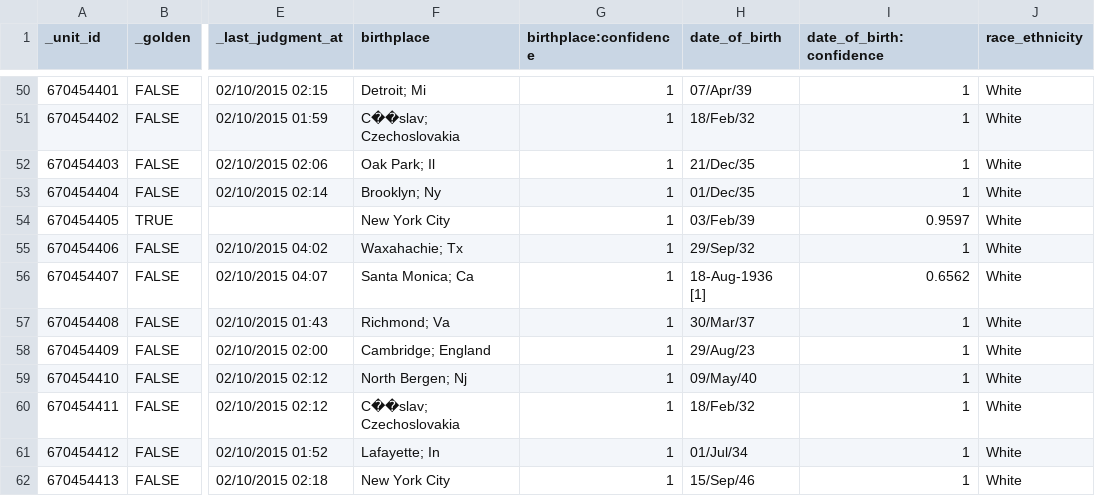
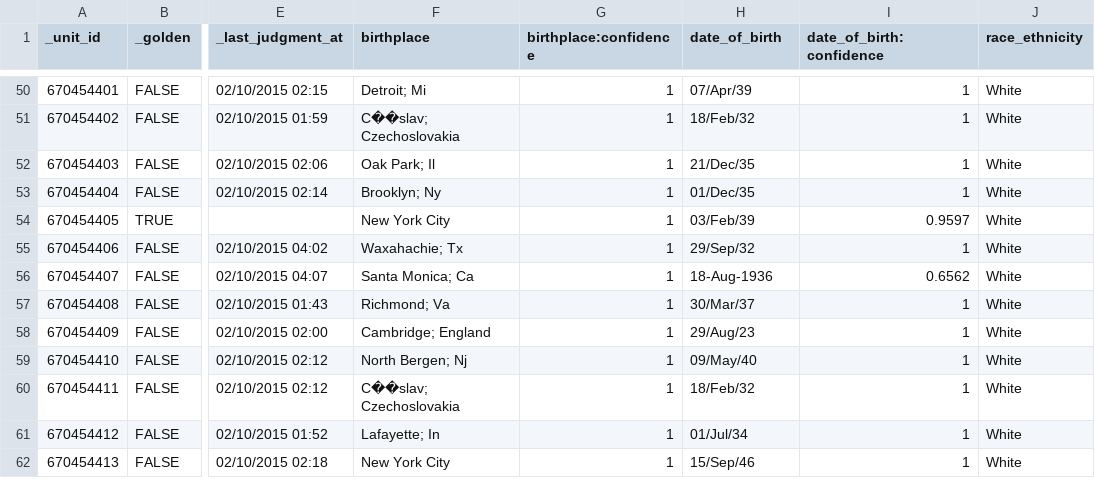
Before and after one commit to lsiecker/Knowledge-Engineering, a CSV file: data/Oscars-demographics-DFE.csv, drawn as a sheet; only a part is shown, gaps mark what is left out; the diff names each change by its address in the sheet, - before the commit and + after, or states it on an @@ line.

Commit message:
fixed date parsing

```diff
--- a/data/Oscars-demographics-DFE.csv
+++ b/data/Oscars-demographics-DFE.csv
-H56 (date_of_birth): 18-Aug-1936 [1]
+H56 (date_of_birth): 18-Aug-1936
```
Also changed, not shown: 3 other files.
